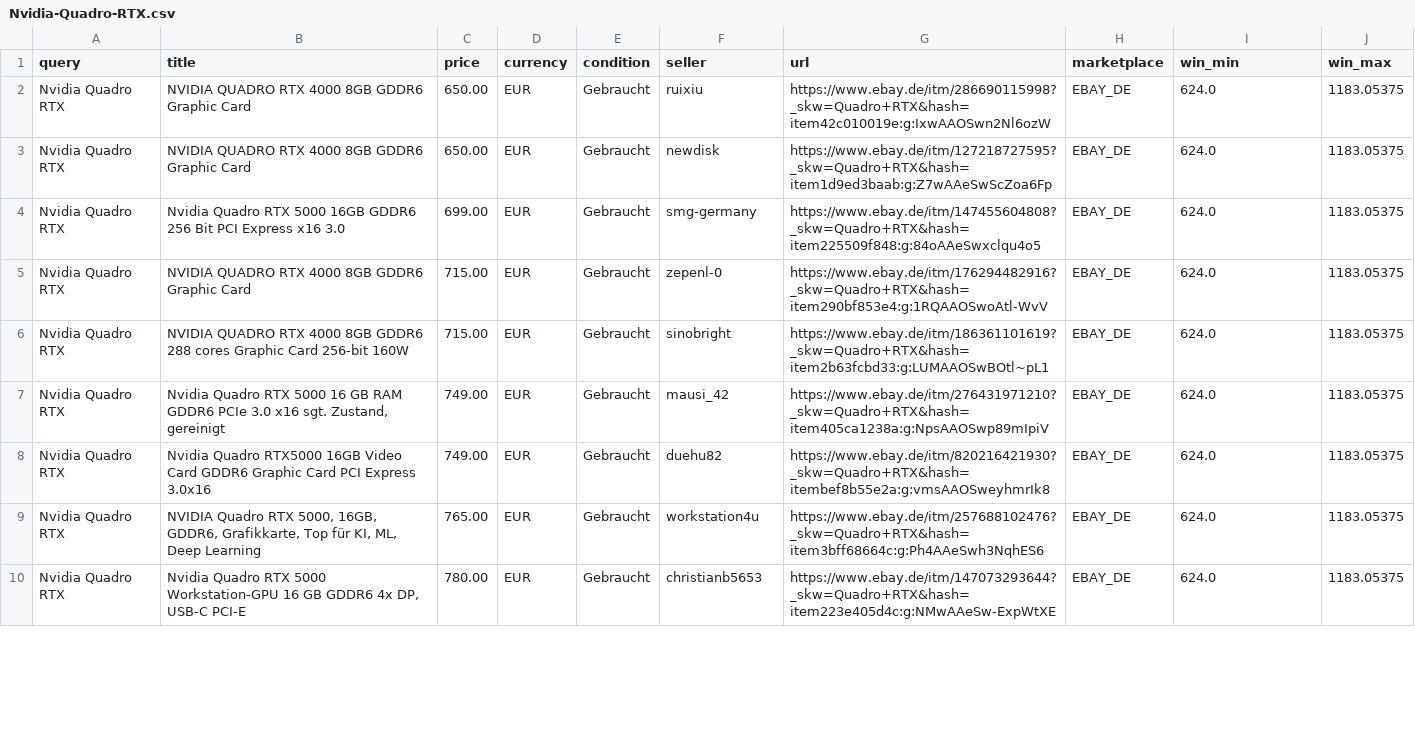
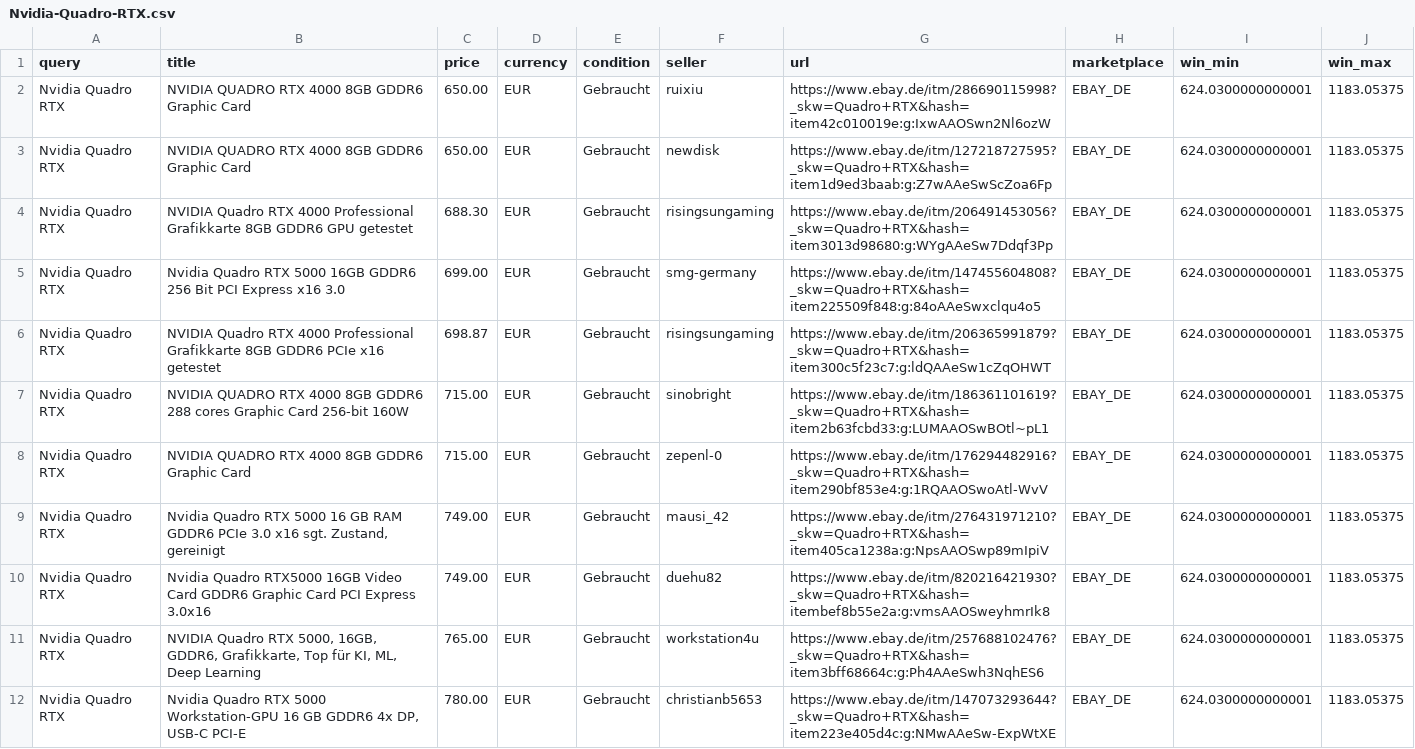
Before and after one commit to aicologne/aic-hardware-deals, a CSV file: site/data/deals/Nvidia-Quadro-RTX.csv, drawn as a sheet; only a part is shown; the diff covers the shown part only.

```diff
--- a/site/data/deals/Nvidia-Quadro-RTX.csv
+++ b/site/data/deals/Nvidia-Quadro-RTX.csv
@@ -1,10 +1,12 @@
 query,title,price,currency,condition,seller,url,marketplace,win_min,win_max
-Nvidia Quadro RTX,NVIDIA QUADRO RTX 4000 8GB GDDR6 Graphic Card,650.00,EUR,Gebraucht,ruixiu,https://www.ebay.de/itm/286690115998?_skw=Quadro+RTX&hash=item42c010019e:g:IxwAAOSwn2Nl6ozW,EBAY_DE,624.0,1183.05375
-Nvidia Quadro RTX,NVIDIA QUADRO RTX 4000 8GB GDDR6 Graphic Card,650.00,EUR,Gebraucht,newdisk,https://www.ebay.de/itm/127218727595?_skw=Quadro+RTX&hash=item1d9ed3baab:g:Z7wAAeSwScZoa6Fp,EBAY_DE,624.0,1183.05375
-Nvidia Quadro RTX,Nvidia Quadro RTX 5000 16GB GDDR6 256 Bit PCI Express x16 3.0,699.00,EUR,Gebraucht,smg-germany,https://www.ebay.de/itm/147455604808?_skw=Quadro+RTX&hash=item225509f848:g:84oAAeSwxclqu4o5,EBAY_DE,624.0,1183.05375
-Nvidia Quadro RTX,NVIDIA QUADRO RTX 4000 8GB GDDR6 Graphic Card,715.00,EUR,Gebraucht,zepenl-0,https://www.ebay.de/itm/176294482916?_skw=Quadro+RTX&hash=item290bf853e4:g:1RQAAOSwoAtl-WvV,EBAY_DE,624.0,1183.05375
-Nvidia Quadro RTX,NVIDIA QUADRO RTX 4000 8GB GDDR6 288 cores Graphic Card 256-bit 160W,715.00,EUR,Gebraucht,sinobright,https://www.ebay.de/itm/186361101619?_skw=Quadro+RTX&hash=item2b63fcbd33:g:LUMAAOSwBOtl~pL1,EBAY_DE,624.0,1183.05375
-Nvidia Quadro RTX,"Nvidia Quadro RTX 5000 16 GB RAM GDDR6 PCIe 3.0 x16 sgt. Zustand, gereinigt",749.00,EUR,Gebraucht,mausi_42,https://www.ebay.de/itm/276431971210?_skw=Quadro+RTX&hash=item405ca1238a:g:NpsAAOSwp89mIpiV,EBAY_DE,624.0,1183.05375
-Nvidia Quadro RTX,Nvidia Quadro RTX5000 16GB Video Card GDDR6 Graphic Card PCI Express 3.0x16,749.00,EUR,Gebraucht,duehu82,https://www.ebay.de/itm/820216421930?_skw=Quadro+RTX&hash=itembef8b55e2a:g:vmsAAOSweyhmrIk8,EBAY_DE,624.0,1183.05375
-Nvidia Quadro RTX,"NVIDIA Quadro RTX 5000, 16GB, GDDR6, Grafikkarte, Top für KI, ML, Deep Learning",765.00,EUR,Gebraucht,workstation4u,https://www.ebay.de/itm/257688102476?_skw=Quadro+RTX&hash=item3bff68664c:g:Ph4AAeSwh3NqhES6,EBAY_DE,624.0,1183.05375
-Nvidia Quadro RTX,"Nvidia Quadro RTX 5000 Workstation-GPU 16 GB GDDR6 4x DP, USB-C PCI-E",780.00,EUR,Gebraucht,christianb5653,https://www.ebay.de/itm/147073293644?_skw=Quadro+RTX&hash=item223e405d4c:g:NMwAAeSw-ExpWtXE,EBAY_DE,624.0,1183.05375
+Nvidia Quadro RTX,NVIDIA QUADRO RTX 4000 8GB GDDR6 Graphic Card,650.00,EUR,Gebraucht,ruixiu,https://www.ebay.de/itm/286690115998?_skw=Quadro+RTX&hash=item42c010019e:g:IxwAAOSwn2Nl6ozW,EBAY_DE,624.0300000000001,1183.05375
+Nvidia Quadro RTX,NVIDIA QUADRO RTX 4000 8GB GDDR6 Graphic Card,650.00,EUR,Gebraucht,newdisk,https://www.ebay.de/itm/127218727595?_skw=Quadro+RTX&hash=item1d9ed3baab:g:Z7wAAeSwScZoa6Fp,EBAY_DE,624.0300000000001,1183.05375
+Nvidia Quadro RTX,NVIDIA Quadro RTX 4000 Professional Grafikkarte 8GB GDDR6 GPU getestet,688.30,EUR,Gebraucht,risingsungaming,https://www.ebay.de/itm/206491453056?_skw=Quadro+RTX&hash=item3013d98680:g:WYgAAeSw7Ddqf3Pp,EBAY_DE,624.0300000000001,1183.05375
+Nvidia Quadro RTX,Nvidia Quadro RTX 5000 16GB GDDR6 256 Bit PCI Express x16 3.0,699.00,EUR,Gebraucht,smg-germany,https://www.ebay.de/itm/147455604808?_skw=Quadro+RTX&hash=item225509f848:g:84oAAeSwxclqu4o5,EBAY_DE,624.0300000000001,1183.05375
+Nvidia Quadro RTX,NVIDIA Quadro RTX 4000 Professional Grafikkarte 8GB GDDR6 PCIe x16 getestet,698.87,EUR,Gebraucht,risingsungaming,https://www.ebay.de/itm/206365991879?_skw=Quadro+RTX&hash=item300c5f23c7:g:ldQAAeSw1cZqOHWT,EBAY_DE,624.0300000000001,1183.05375
+Nvidia Quadro RTX,NVIDIA QUADRO RTX 4000 8GB GDDR6 288 cores Graphic Card 256-bit 160W,715.00,EUR,Gebraucht,sinobright,https://www.ebay.de/itm/186361101619?_skw=Quadro+RTX&hash=item2b63fcbd33:g:LUMAAOSwBOtl~pL1,EBAY_DE,624.0300000000001,1183.05375
+Nvidia Quadro RTX,NVIDIA QUADRO RTX 4000 8GB GDDR6 Graphic Card,715.00,EUR,Gebraucht,zepenl-0,https://www.ebay.de/itm/176294482916?_skw=Quadro+RTX&hash=item290bf853e4:g:1RQAAOSwoAtl-WvV,EBAY_DE,624.0300000000001,1183.05375
+Nvidia Quadro RTX,"Nvidia Quadro RTX 5000 16 GB RAM GDDR6 PCIe 3.0 x16 sgt. Zustand, gereinigt",749.00,EUR,Gebraucht,mausi_42,https://www.ebay.de/itm/276431971210?_skw=Quadro+RTX&hash=item405ca1238a:g:NpsAAOSwp89mIpiV,EBAY_DE,624.0300000000001,1183.05375
+Nvidia Quadro RTX,Nvidia Quadro RTX5000 16GB Video Card GDDR6 Graphic Card PCI Express 3.0x16,749.00,EUR,Gebraucht,duehu82,https://www.ebay.de/itm/820216421930?_skw=Quadro+RTX&hash=itembef8b55e2a:g:vmsAAOSweyhmrIk8,EBAY_DE,624.0300000000001,1183.05375
+Nvidia Quadro RTX,"NVIDIA Quadro RTX 5000, 16GB, GDDR6, Grafikkarte, Top für KI, ML, Deep Learning",765.00,EUR,Gebraucht,workstation4u,https://www.ebay.de/itm/257688102476?_skw=Quadro+RTX&hash=item3bff68664c:g:Ph4AAeSwh3NqhES6,EBAY_DE,624.0300000000001,1183.05375
+Nvidia Quadro RTX,"Nvidia Quadro RTX 5000 Workstation-GPU 16 GB GDDR6 4x DP, USB-C PCI-E",780.00,EUR,Gebraucht,christianb5653,https://www.ebay.de/itm/147073293644?_skw=Quadro+RTX&hash=item223e405d4c:g:NMwAAeSw-ExpWtXE,EBAY_DE,624.0300000000001,1183.05375
```
Also changed, not shown: 12 edited cells elsewhere in this file, ebay_deals.csv, site/data/deals/EliteDesk-800-G4-Mini.csv, 37 other files.
